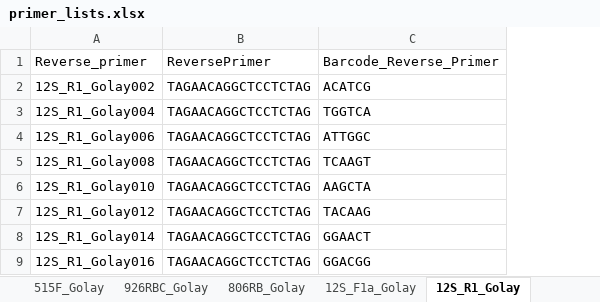
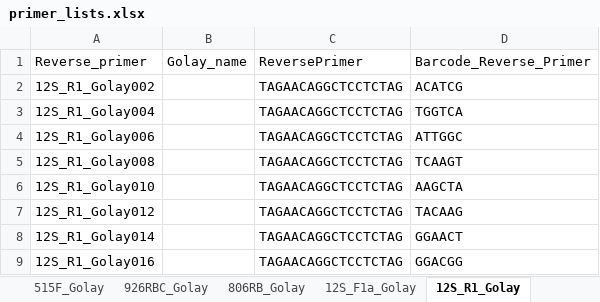
Before and after one commit to MolLabNIOZ/molecular_tools, an Excel workbook: mapping_file_creator/primer_lists.xlsx, sheet 12S_R1_Golay, drawn as a sheet; only a part is shown; values as stored, in another font and other column widths than the file's, no borders; the diff names each change by its address in the sheet, - before the commit and + after, or states it on an @@ line.

```diff
--- a/mapping_file_creator/primer_lists.xlsx (sheet 12S_R1_Golay)
+++ b/mapping_file_creator/primer_lists.xlsx (sheet 12S_R1_Golay)
+column B, row 1: Golay_name
```
Also changed, not shown: sheet 515F_Golay, sheet 806RB_Golay, sheet 926RBC_Golay, sheet 951R_Golay, sheet 12S_F1a_Golay, sheet E1009R_Golay, 5 more sheets, other sheet tabs.
